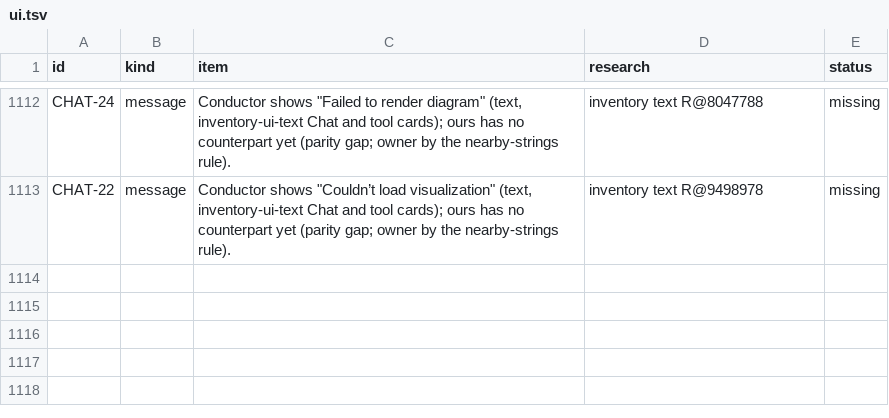
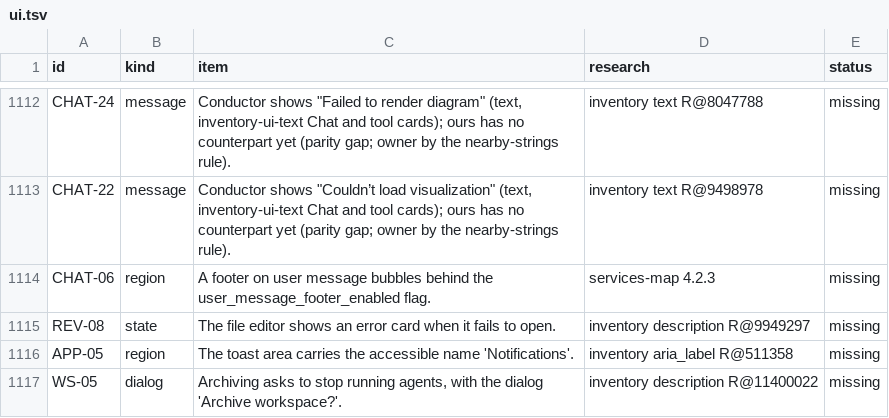
Before and after one commit to jahala/conducted, a TSV file: docs/plans/items/ui.tsv, drawn as a sheet; only a part is shown, gaps mark what is left out.

```diff
--- a/docs/plans/items/ui.tsv
+++ b/docs/plans/items/ui.tsv
@@ -1113 +1113,5 @@ CHAT-24	message	Conductor shows "Failed to render diagram" (text, inventory-ui-t
 CHAT-22	message	Conductor shows "Couldn’t load visualization" (text, inventory-ui-text Chat and tool cards); ours has no counterpart yet (parity gap; owner by the nearby-strings rule).	inventory text R@9498978	missing
+CHAT-06	region	A footer on user message bubbles behind the user_message_footer_enabled flag.	services-map 4.2.3	missing
+REV-08	state	The file editor shows an error card when it fails to open.	inventory description R@9949297	missing
+APP-05	region	The toast area carries the accessible name 'Notifications'.	inventory aria_label R@511358	missing
+WS-05	dialog	Archiving asks to stop running agents, with the dialog 'Archive workspace?'.	inventory description R@11400022	missing
```
Also changed, not shown: docs/plans/items/system.tsv.
